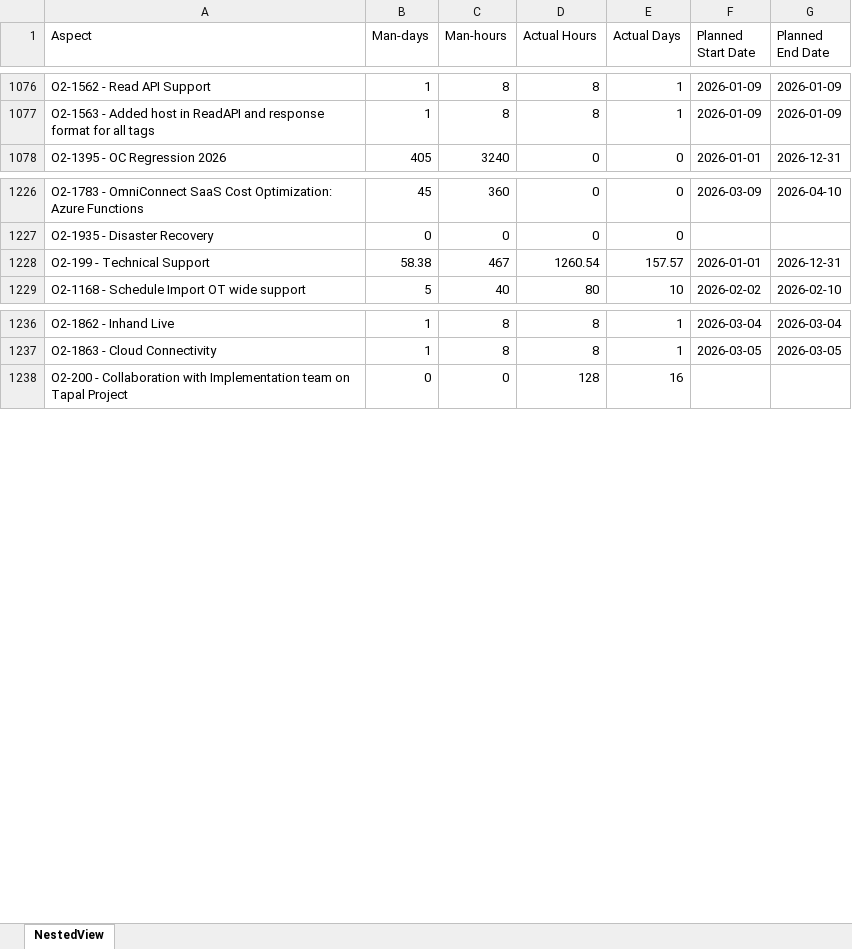
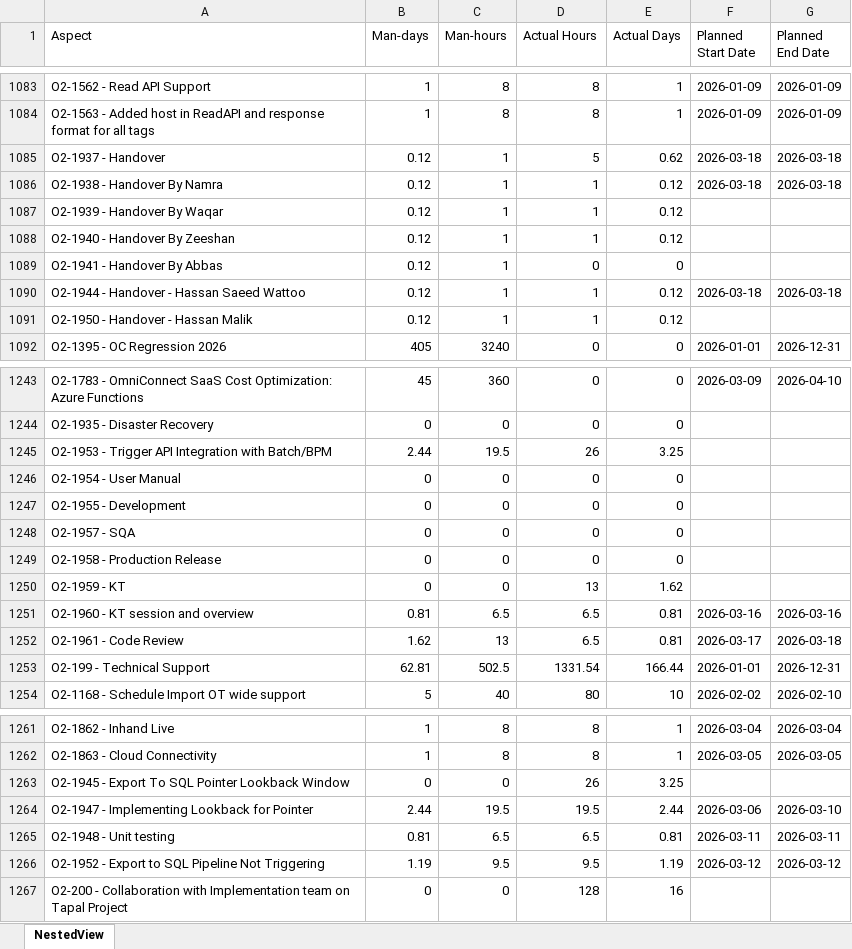
Before and after one commit to odlhassan/JIRA-SCRIPT, an Excel workbook: nested view.xlsx, sheet NestedView, drawn as a sheet; only a part is shown, gaps mark what is left out; values as stored, in another font and other column widths than the file's, no borders; addresses are those after the commit; the diff covers the shown part only; the diff names each change by its address in the sheet, - before the commit and + after, or states it on an @@ line.

```diff
--- a/nested view.xlsx (sheet NestedView)
+++ b/nested view.xlsx (sheet NestedView)
+row 1085: O2-1937 - Handover | 0.12 | 1 | 5 | 0.62 | 2026-03-18 | 2026-03-18
+row 1086: O2-1938 - Handover By Namra | 0.12 | 1 | 1 | 0.12 | 2026-03-18 | 2026-03-18
+row 1087: O2-1939 - Handover By Waqar | 0.12 | 1 | 1 | 0.12
+row 1088: O2-1940 - Handover By Zeeshan | 0.12 | 1 | 1 | 0.12
+row 1089: O2-1941 - Handover By Abbas | 0.12 | 1 | 0 | 0
+row 1090: O2-1944 - Handover - Hassan Saeed Wattoo | 0.12 | 1 | 1 | 0.12 | 2026-03-18 | 2026-03-18
+row 1091: O2-1950 - Handover - Hassan Malik | 0.12 | 1 | 1 | 0.12
+row 1245: O2-1953 - Trigger API Integration with Batch/BPM | 2.44 | 19.5 | 26 | 3.25
+row 1246: O2-1954 - User Manual | 0 | 0 | 0 | 0
+row 1247: O2-1955 - Development | 0 | 0 | 0 | 0
+row 1248: O2-1957 - SQA | 0 | 0 | 0 | 0
+row 1249: O2-1958 - Production Release | 0 | 0 | 0 | 0
+row 1250: O2-1959 - KT | 0 | 0 | 13 | 1.62
+row 1251: O2-1960 - KT session and overview | 0.81 | 6.5 | 6.5 | 0.81 | 2026-03-16 | 2026-03-16
+row 1252: O2-1961 - Code Review | 1.62 | 13 | 6.5 | 0.81 | 2026-03-17 | 2026-03-18
-B1253 (Man-days): 58.38
+B1253 (Man-days): 62.81
-C1253 (Man-hours): 467
+C1253 (Man-hours): 502.5
-D1253 (Actual Hours): 1260.54
+D1253 (Actual Hours): 1331.54
-E1253 (Actual Days): 157.57
+E1253 (Actual Days): 166.44
+row 1263: O2-1945 - Export To SQL Pointer Lookback Window | 0 | 0 | 26 | 3.25
+row 1264: O2-1947 - Implementing Lookback for Pointer | 2.44 | 19.5 | 19.5 | 2.44 | 2026-03-06 | 2026-03-10
+row 1265: O2-1948 - Unit testing | 0.81 | 6.5 | 6.5 | 0.81 | 2026-03-11 | 2026-03-11
+row 1266: O2-1952 - Export to SQL Pipeline Not Triggering | 1.19 | 9.5 | 9.5 | 1.19 | 2026-03-12 | 2026-03-12
```
Also changed, not shown: 15 added rows and 179 edited cells elsewhere in this sheet, 1_jira_work_items_export.xlsx, 2_jira_subtask_worklogs.xlsx, 35 other files.
